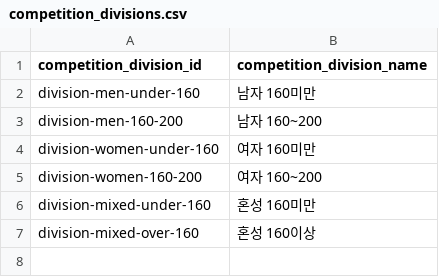
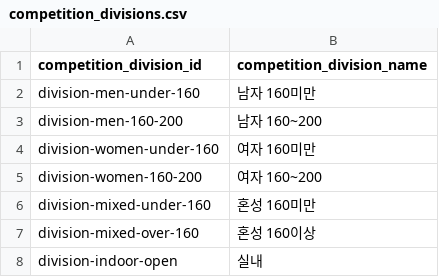
Before and after one commit to firefly247/src-leaderboard, a CSV file: data/competition_divisions.csv, drawn as a sheet; the diff names each change by its address in the sheet, - before the commit and + after, or states it on an @@ line.

```diff
--- a/data/competition_divisions.csv
+++ b/data/competition_divisions.csv
+row 8: division-indoor-open | 실내
```
Also changed, not shown: data/competition_records.csv, 5 other files.
